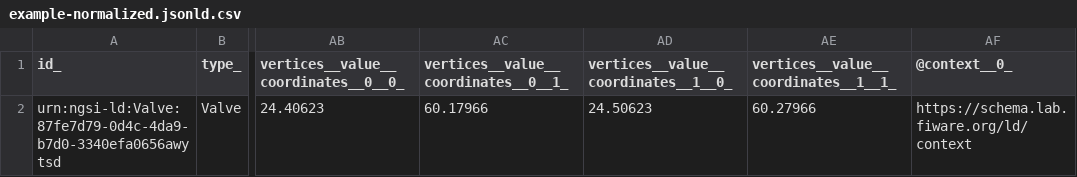
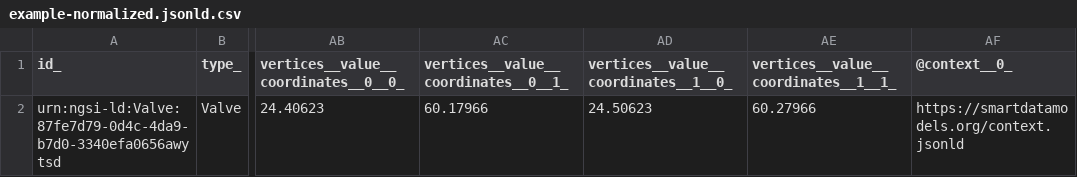
Before and after one commit to smart-data-models/dataModel.WaterDistributionManagementEPANET, a CSV file: Valve/examples/example-normalized.jsonld.csv, drawn as a sheet; only a part is shown, gaps mark what is left out; the diff names each change by its address in the sheet, - before the commit and + after, or states it on an @@ line.

Commit message:
updated on the 2021-04-01 07:56:10.795573

```diff
--- a/Valve/examples/example-normalized.jsonld.csv
+++ b/Valve/examples/example-normalized.jsonld.csv
-AF2 (@context__0_): https://schema.lab.fiware.org/ld/context
+AF2 (@context__0_): https://smartdatamodels.org/context.jsonld
```
